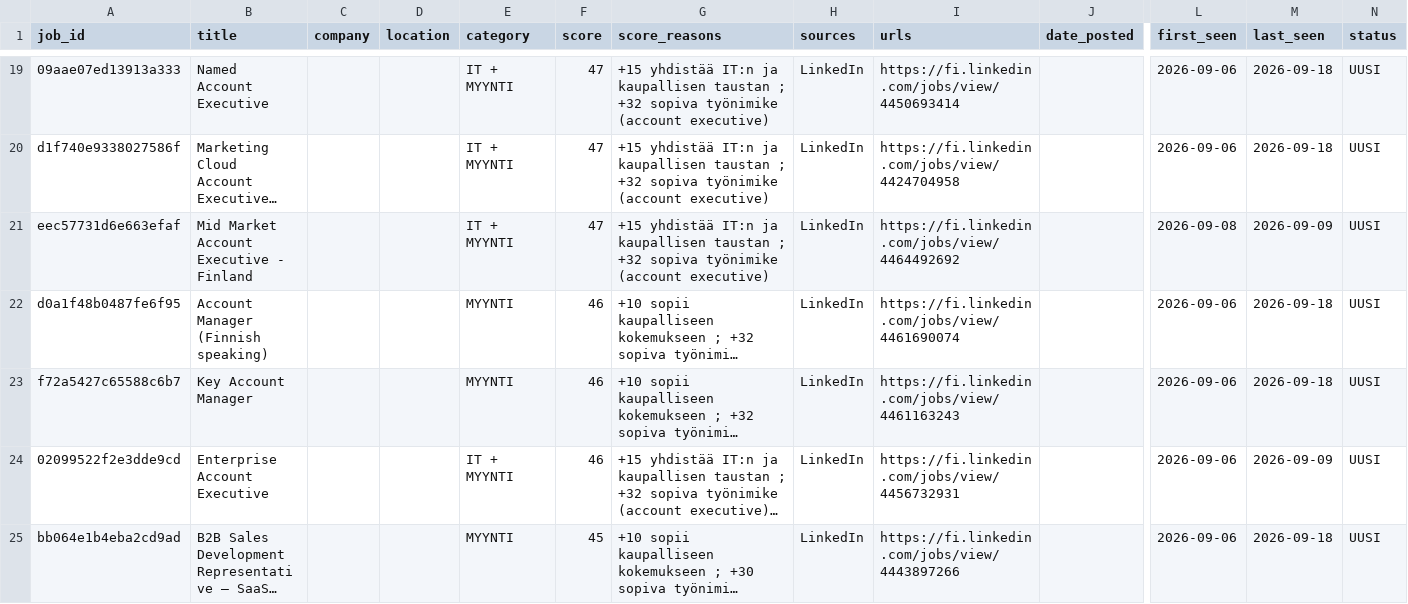
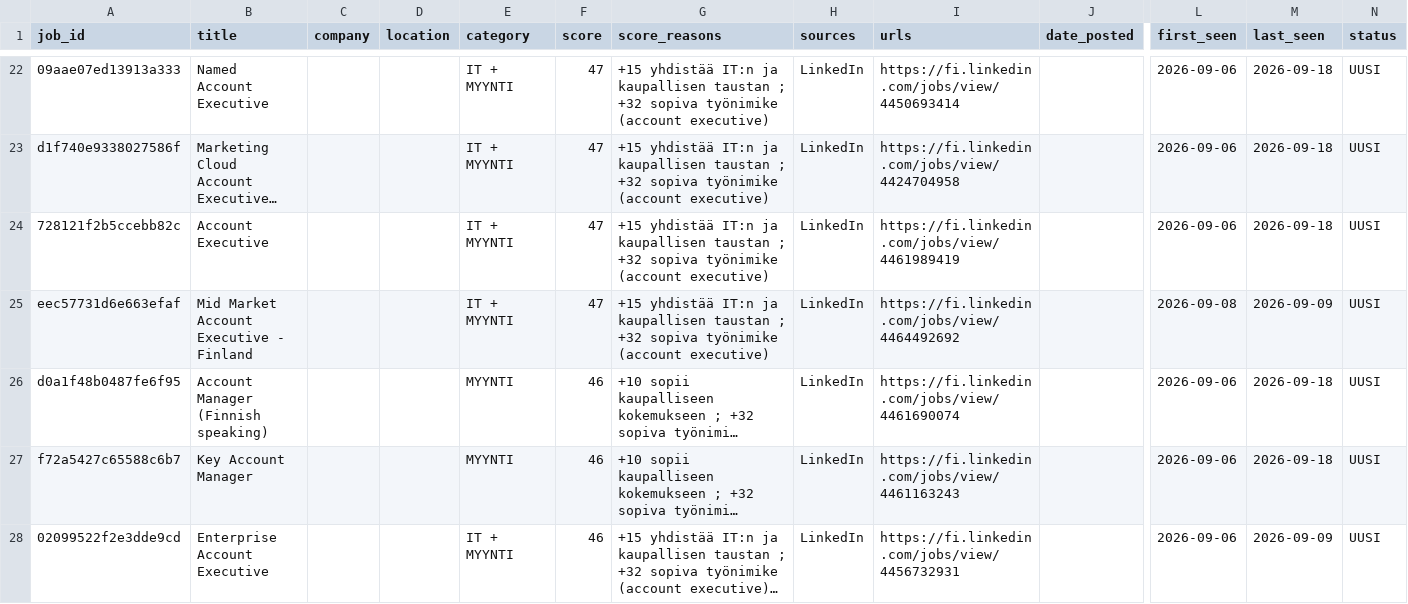
Before and after one commit to JanOlaf1/Job-agent, a CSV file: job_tracker.csv, drawn as a sheet; only a part is shown, gaps mark what is left out; the shorter side is filled out with more unchanged rows; long unchanged cells end in …; rows hold the shown columns only; the diff covers the shown part only; the diff names each change by its address in the sheet, - before the commit and + after, or states it on an @@ line.

```diff
--- a/job_tracker.csv
+++ b/job_tracker.csv
+row 24: 728121f2b5ccebb82c | Account Executive |  |  | IT + MYYNTI | 47 | +15 yhdistää IT:n ja kaupallisen taustan ; +32 sopiva työnimike (account executive) | LinkedIn | https://fi.linkedin.com/jobs/view/4461989419 |  | 2026-09-06 | 2026-09-18 | UUSI
```
Also changed, not shown: 6 added rows and 7 removed rows elsewhere in this file, 2 other files.
